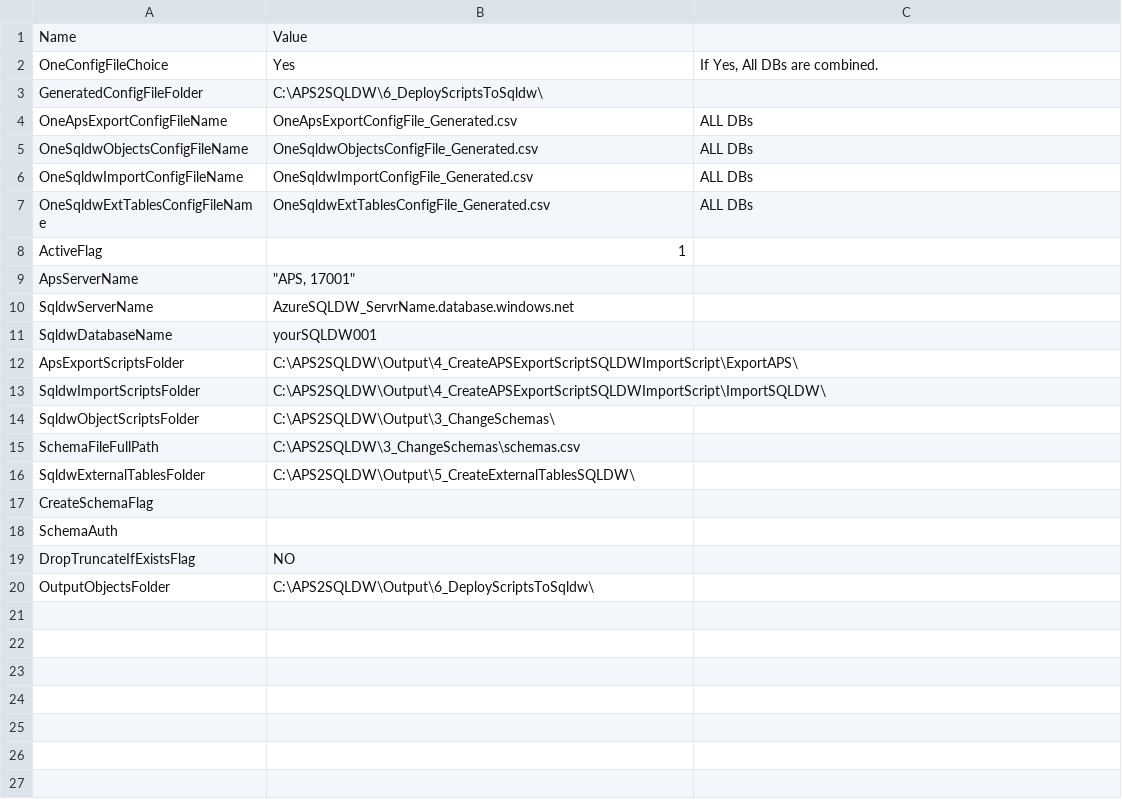
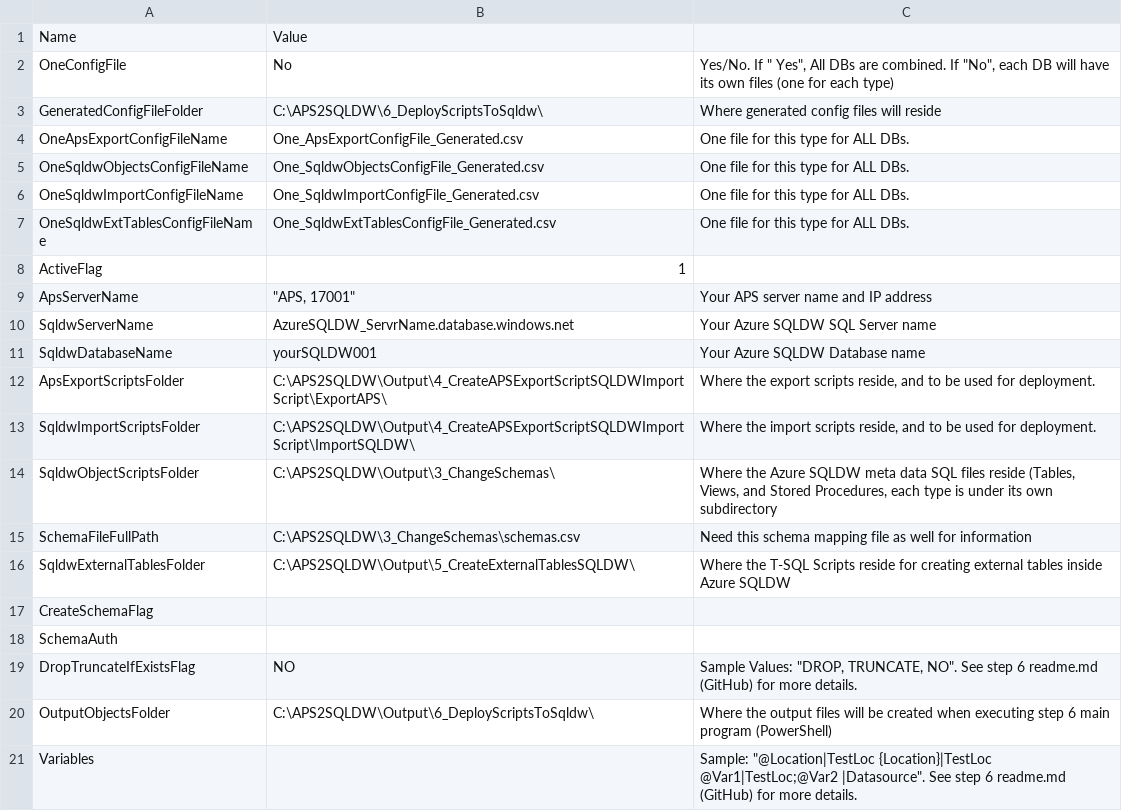
Before and after one commit to microsoft/AzureDWScriptsandUtilities, a CSV file: APS to SQL DW Migration - Schema and Data Migration with PolyBase/6_DeployScriptsToSqldw/ConfigFileDriver_Step6.csv, drawn as a sheet.

Commit message:
Reorgnized Generate_Step6_ConfigFiles.ps1
Please see documentation inside ConfigFileDriver_Step6.csv.

```diff
--- a/APS to SQL DW Migration - Schema and Data Migration with PolyBase/6_DeployScriptsToSqldw/ConfigFileDriver_Step6.csv
+++ b/APS to SQL DW Migration - Schema and Data Migration with PolyBase/6_DeployScriptsToSqldw/ConfigFileDriver_Step6.csv
@@ -1,20 +1,21 @@
 Name,Value,
-OneConfigFileChoice,Yes,"If Yes, All DBs are combined. "
-GeneratedConfigFileFolder,C:\APS2SQLDW\6_DeployScriptsToSqldw\,
-OneApsExportConfigFileName,OneApsExportConfigFile_Generated.csv,ALL DBs
-OneSqldwObjectsConfigFileName,OneSqldwObjectsConfigFile_Generated.csv,ALL DBs
-OneSqldwImportConfigFileName,OneSqldwImportConfigFile_Generated.csv,ALL DBs
-OneSqldwExtTablesConfigFileName,OneSqldwExtTablesConfigFile_Generated.csv,ALL DBs
+OneConfigFile,No,"Yes/No. If "" Yes"", All DBs are combined. If ""No"", each DB will have its own files (one for each type)"
+GeneratedConfigFileFolder,C:\APS2SQLDW\6_DeployScriptsToSqldw\,Where generated config files will reside
+OneApsExportConfigFileName,One_ApsExportConfigFile_Generated.csv,One file for this type for ALL DBs.
+OneSqldwObjectsConfigFileName,One_SqldwObjectsConfigFile_Generated.csv,One file for this type for ALL DBs.
+OneSqldwImportConfigFileName,One_SqldwImportConfigFile_Generated.csv,One file for this type for ALL DBs.
+OneSqldwExtTablesConfigFileName,One_SqldwExtTablesConfigFile_Generated.csv,One file for this type for ALL DBs.
 ActiveFlag,1,
-ApsServerName,"""APS, 17001"" ",
-SqldwServerName,AzureSQLDW_ServrName.database.windows.net,
-SqldwDatabaseName,yourSQLDW001,
-ApsExportScriptsFolder,C:\APS2SQLDW\Output\4_CreateAPSExportScriptSQLDWImportScript\ExportAPS\,
-SqldwImportScriptsFolder,C:\APS2SQLDW\Output\4_CreateAPSExportScriptSQLDWImportScript\ImportSQLDW\,
-SqldwObjectScriptsFolder,C:\APS2SQLDW\Output\3_ChangeSchemas\,
-SchemaFileFullPath,C:\APS2SQLDW\3_ChangeSchemas\schemas.csv,
-SqldwExternalTablesFolder,C:\APS2SQLDW\Output\5_CreateExternalTablesSQLDW\,
+ApsServerName,"""APS, 17001"" ",Your APS server name and IP address
+SqldwServerName,AzureSQLDW_ServrName.database.windows.net,Your Azure SQLDW SQL Server name
+SqldwDatabaseName,yourSQLDW001,Your Azure SQLDW Database name
+ApsExportScriptsFolder,C:\APS2SQLDW\Output\4_CreateAPSExportScriptSQLDWImportScript\ExportAPS\,"Where the export scripts reside, and to be used for deployment."
+SqldwImportScriptsFolder,C:\APS2SQLDW\Output\4_CreateAPSExportScriptSQLDWImportScript\ImportSQLDW\,"Where the import scripts reside, and to be used for deployment."
+SqldwObjectScriptsFolder,C:\APS2SQLDW\Output\3_ChangeSchemas\,"Where the Azure SQLDW meta data SQL files reside (Tables, Views, and Stored Procedures, each type is under its own subdirectory"
+SchemaFileFullPath,C:\APS2SQLDW\3_ChangeSchemas\schemas.csv,Need this schema mapping file as well for information
+SqldwExternalTablesFolder,C:\APS2SQLDW\Output\5_CreateExternalTablesSQLDW\,Where the T-SQL Scripts reside for creating external tables inside Azure SQLDW
 CreateSchemaFlag,,
 SchemaAuth,,
-DropTruncateIfExistsFlag,NO,
-OutputObjectsFolder,C:\APS2SQLDW\Output\6_DeployScriptsToSqldw\,
+DropTruncateIfExistsFlag,NO,"Sample Values: ""DROP, TRUNCATE, NO"". See step 6 readme.md (GitHub) for more details. "
+OutputObjectsFolder,C:\APS2SQLDW\Output\6_DeployScriptsToSqldw\,Where the output files will be created when executing step 6 main program (PowerShell)
+Variables,,"Sample: ""@Location|TestLoc {Location}|TestLoc @Var1|TestLoc;@Var2 |Datasource"". See step 6 readme.md (GitHub) for more details. "
```
Also changed, not shown: 1 other file.
